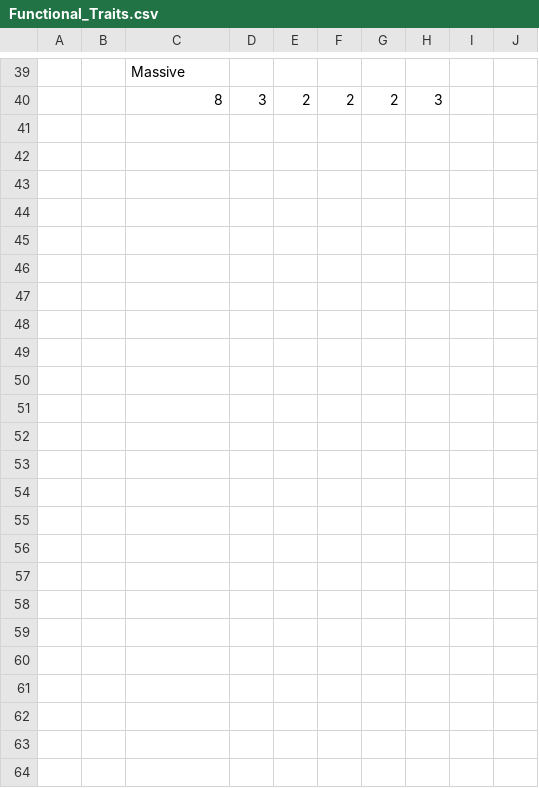
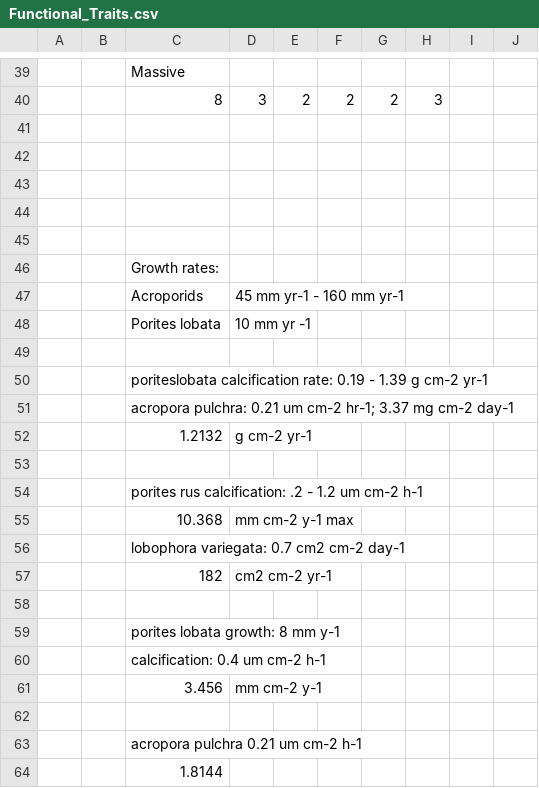
Before and after one commit to dbarnas/Community_Functional_Diversity, a CSV file: Data/Functional_Traits.csv, drawn as a sheet; only a part is shown, gaps mark what is left out; the diff names each change by its address in the sheet, - before the commit and + after, or states it on an @@ line.

```diff
--- a/Data/Functional_Traits.csv
+++ b/Data/Functional_Traits.csv
+row 41: (empty)
+row 42: (empty)
+row 43: (empty)
+row 44: (empty)
+row 45: (empty)
+row 46:  |  | Growth rates:
+row 47:  |  | Acroporids | 45 mm yr-1 - 160 mm yr-1
+row 48:  |  | Porites lobata | 10 mm yr -1
+row 49: (empty)
+row 50:  |  | poriteslobata calcification rate: 0.19 - 1.39 g cm-2 yr-1
+row 51:  |  | acropora pulchra: 0.21 um cm-2 hr-1; 3.37 mg cm-2 day-1
+row 52:  |  | 1.2132 | g cm-2 yr-1
+row 53: (empty)
+row 54:  |  | porites rus calcification: .2 - 1.2 um cm-2 h-1
+row 55:  |  | 10.368 | mm cm-2 y-1 max
+row 56:  |  | lobophora variegata: 0.7 cm2 cm-2 day-1
+row 57:  |  | 182 | cm2 cm-2 yr-1
+row 58: (empty)
+row 59:  |  | porites lobata growth: 8 mm y-1
+row 60:  |  | calcification: 0.4 um cm-2 h-1
+row 61:  |  | 3.456 | mm cm-2 y-1
+row 62: (empty)
+row 63:  |  | acropora pulchra 0.21 um cm-2 h-1
+row 64:  |  | 1.8144
```
Also changed, not shown: Data/Randomized_Locations.csv.
